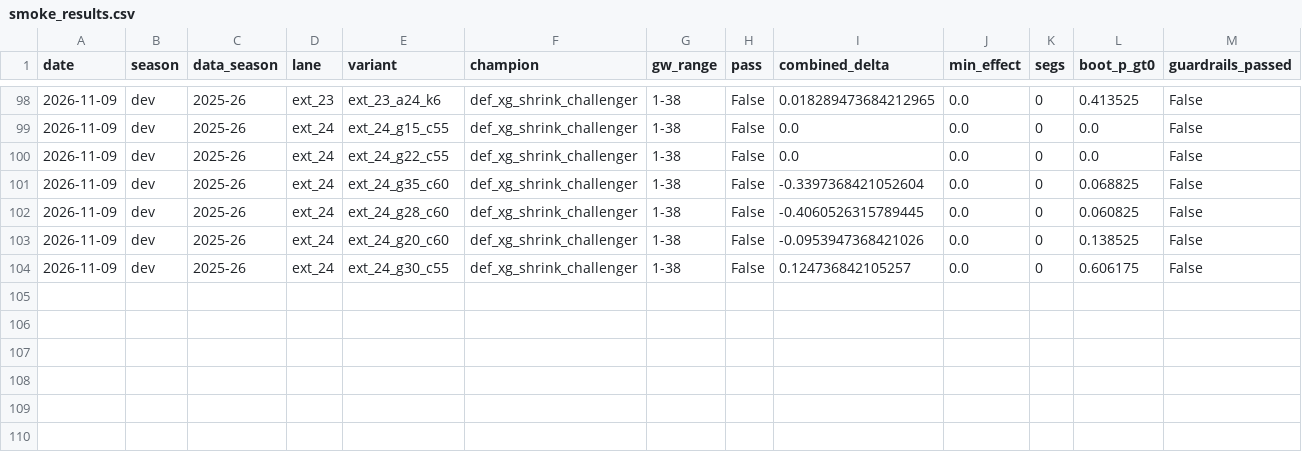
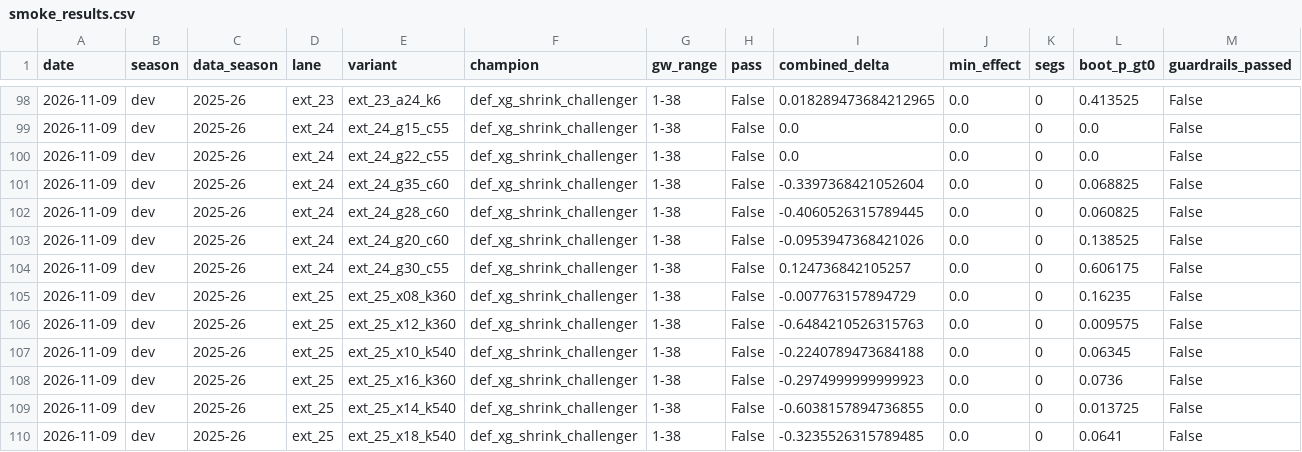
Before and after one commit to JubileeZ/fpl-jubilee-ascent, a CSV file: docs/research/candidate-ideation/smoke_results.csv, drawn as a sheet; only a part is shown, gaps mark what is left out; rows hold the shown columns only; the diff names each change by its address in the sheet, - before the commit and + after, or states it on an @@ line.

Commit message:
chore(candidate): record EXT-25 dev results and complete Batch 5

```diff
--- a/docs/research/candidate-ideation/smoke_results.csv
+++ b/docs/research/candidate-ideation/smoke_results.csv
+row 105: 2026-11-09 | dev | 2025-26 | ext_25 | ext_25_x08_k360 | def_xg_shrink_challenger | 1-38 | False | -0.007763157894729 | 0.0 | 0 | 0.16235 | False
+row 106: 2026-11-09 | dev | 2025-26 | ext_25 | ext_25_x12_k360 | def_xg_shrink_challenger | 1-38 | False | -0.6484210526315763 | 0.0 | 0 | 0.009575 | False
+row 107: 2026-11-09 | dev | 2025-26 | ext_25 | ext_25_x10_k540 | def_xg_shrink_challenger | 1-38 | False | -0.2240789473684188 | 0.0 | 0 | 0.06345 | False
+row 108: 2026-11-09 | dev | 2025-26 | ext_25 | ext_25_x16_k360 | def_xg_shrink_challenger | 1-38 | False | -0.2974999999999923 | 0.0 | 0 | 0.0736 | False
+row 109: 2026-11-09 | dev | 2025-26 | ext_25 | ext_25_x14_k540 | def_xg_shrink_challenger | 1-38 | False | -0.6038157894736855 | 0.0 | 0 | 0.013725 | False
+row 110: 2026-11-09 | dev | 2025-26 | ext_25 | ext_25_x18_k540 | def_xg_shrink_challenger | 1-38 | False | -0.3235526315789485 | 0.0 | 0 | 0.0641 | False
```
Also changed, not shown: docs/research/candidate-ideation/idea_queue.csv, docs/research/candidate-ledger/candidate_ledger.csv, 4 other files.
